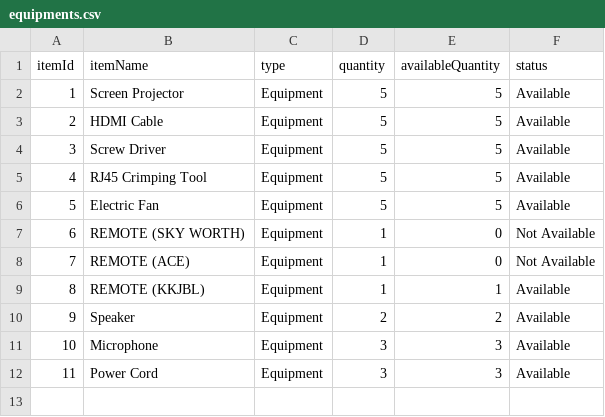
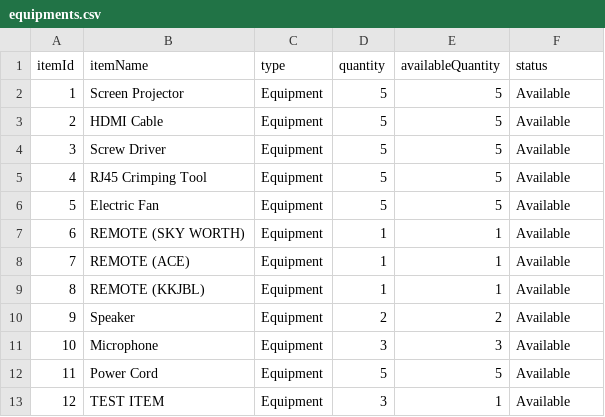
Before and after one commit to 99lash/Resources-Borrowing-Management-System, a CSV file: res/assets/equipments.csv, drawn as a sheet.

```diff
--- a/res/assets/equipments.csv
+++ b/res/assets/equipments.csv
@@ -6,4 +6,4 @@ itemId,itemName,type,quantity,availableQuantity,status
 5,Electric Fan,Equipment,5,5,Available
-6,REMOTE (SKY WORTH),Equipment,1,0,Not Available
-7,REMOTE (ACE),Equipment,1,0,Not Available
+6,REMOTE (SKY WORTH),Equipment,1,1,Available
+7,REMOTE (ACE),Equipment,1,1,Available
 8,REMOTE (KKJBL),Equipment,1,1,Available
@@ -11,2 +11,3 @@ itemId,itemName,type,quantity,availableQuantity,status
 10,Microphone,Equipment,3,3,Available
-11,Power Cord,Equipment,3,3,Available
+11,Power Cord,Equipment,5,5,Available
+12,TEST ITEM,Equipment,3,1,Available
```
Also changed, not shown: res/assets/cl1/computers.csv, res/assets/laptops.csv, 8 other files.
